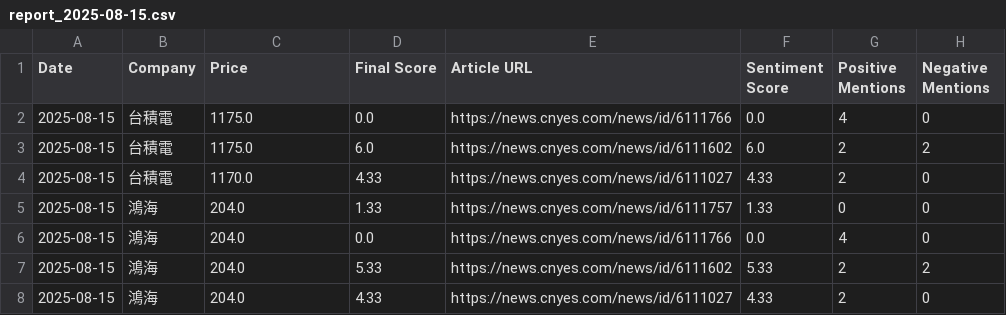
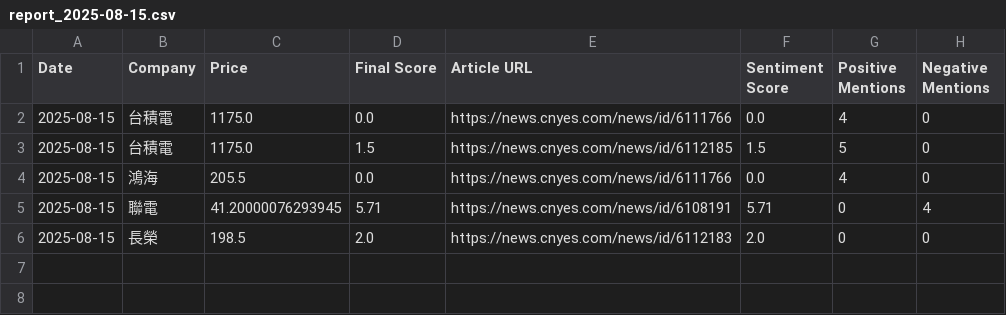
Before and after one commit to altekACS/altekACS.github.io, a CSV file: DailyShare/data/report_2025-08-15.csv, drawn as a sheet.

Commit message:
Update report: 2025-08-15

```diff
--- a/DailyShare/data/report_2025-08-15.csv
+++ b/DailyShare/data/report_2025-08-15.csv
@@ -2,7 +2,5 @@ Date,Company,Price,Final Score,Article URL,Sentiment Score,Positive Mentions,Neg
 2025-08-15,台積電,1175.0,0.0,https://news.cnyes.com/news/id/6111766,0.0,4,0
-2025-08-15,台積電,1175.0,6.0,https://news.cnyes.com/news/id/6111602,6.0,2,2
-2025-08-15,台積電,1170.0,4.33,https://news.cnyes.com/news/id/6111027,4.33,2,0
-2025-08-15,鴻海,204.0,1.33,https://news.cnyes.com/news/id/6111757,1.33,0,0
-2025-08-15,鴻海,204.0,0.0,https://news.cnyes.com/news/id/6111766,0.0,4,0
-2025-08-15,鴻海,204.0,5.33,https://news.cnyes.com/news/id/6111602,5.33,2,2
-2025-08-15,鴻海,204.0,4.33,https://news.cnyes.com/news/id/6111027,4.33,2,0
+2025-08-15,台積電,1175.0,1.5,https://news.cnyes.com/news/id/6112185,1.5,5,0
+2025-08-15,鴻海,205.5,0.0,https://news.cnyes.com/news/id/6111766,0.0,4,0
+2025-08-15,聯電,41.20000076293945,5.71,https://news.cnyes.com/news/id/6108191,5.71,0,4
+2025-08-15,長榮,198.5,2.0,https://news.cnyes.com/news/id/6112183,2.0,0,0
```
Also changed, not shown: 2 other files.
